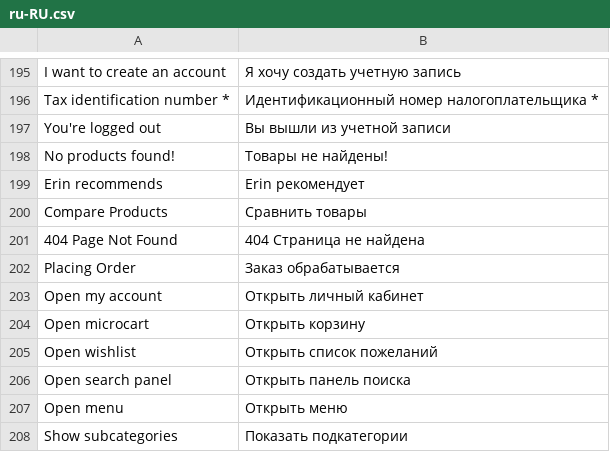
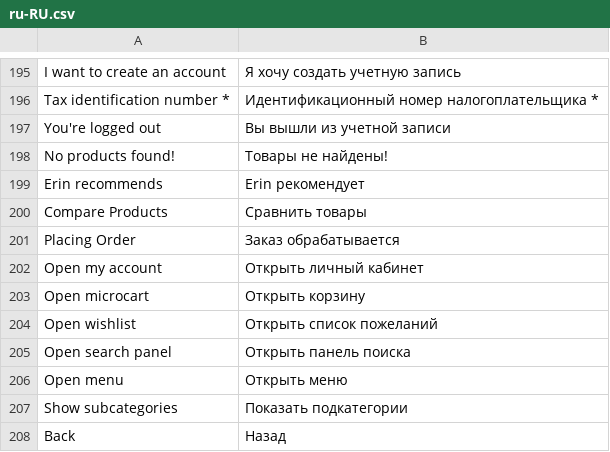
Before and after one commit to vuestorefront/vue-storefront, a CSV file: src/themes/default/resource/i18n/ru-RU.csv, drawn as a sheet; only a part is shown, gaps mark what is left out; the shorter side is filled out with more unchanged rows.

```diff
--- a/src/themes/default/resource/i18n/ru-RU.csv
+++ b/src/themes/default/resource/i18n/ru-RU.csv
@@ -200,3 +200,2 @@
 "Compare Products","Сравнить товары"
-"404 Page Not Found","404 Страница не найдена"
 "Placing Order","Заказ обрабатывается"
```
Also changed, not shown: src/themes/default/resource/i18n/de-DE.csv, src/themes/default/resource/i18n/es-ES.csv, 7 other files.
